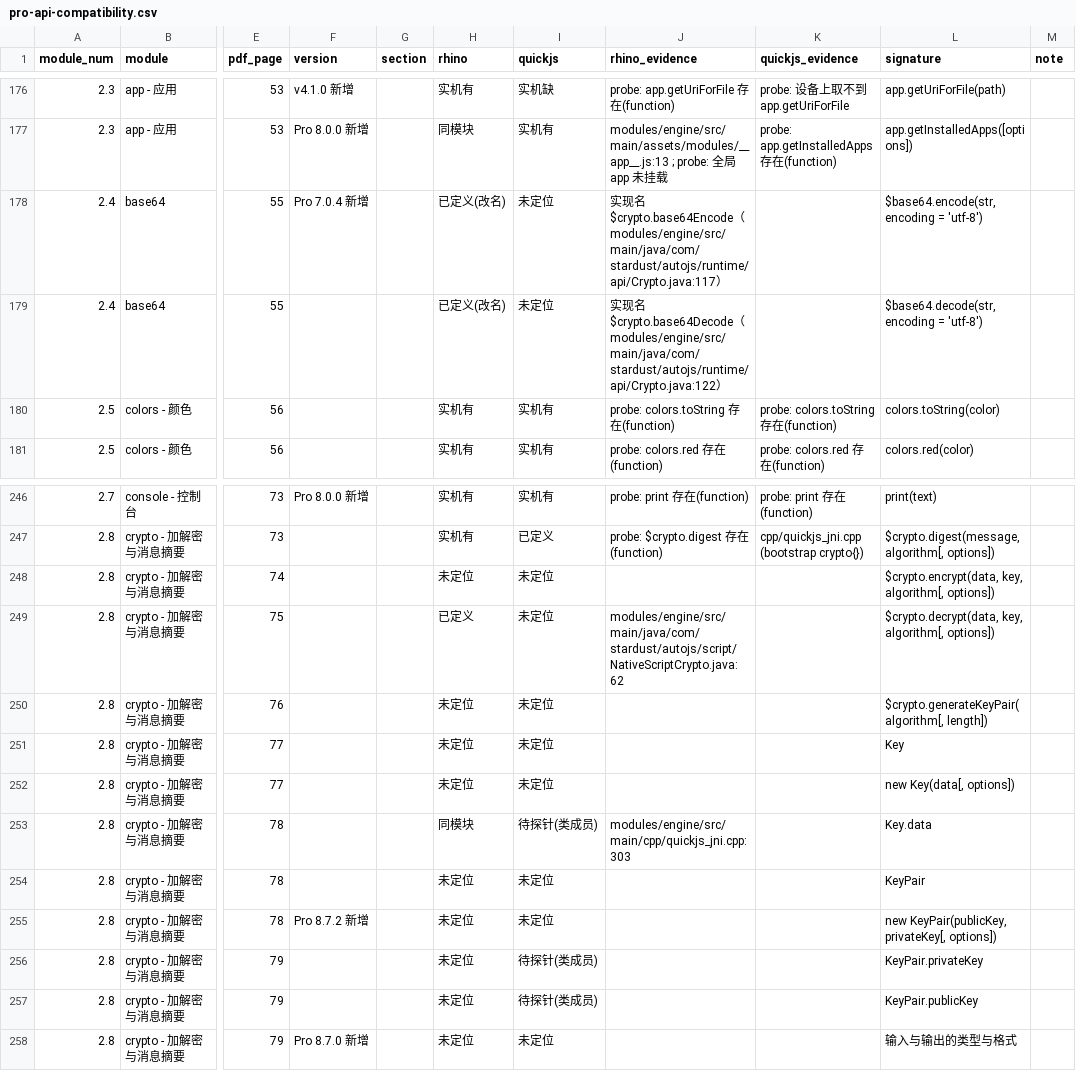
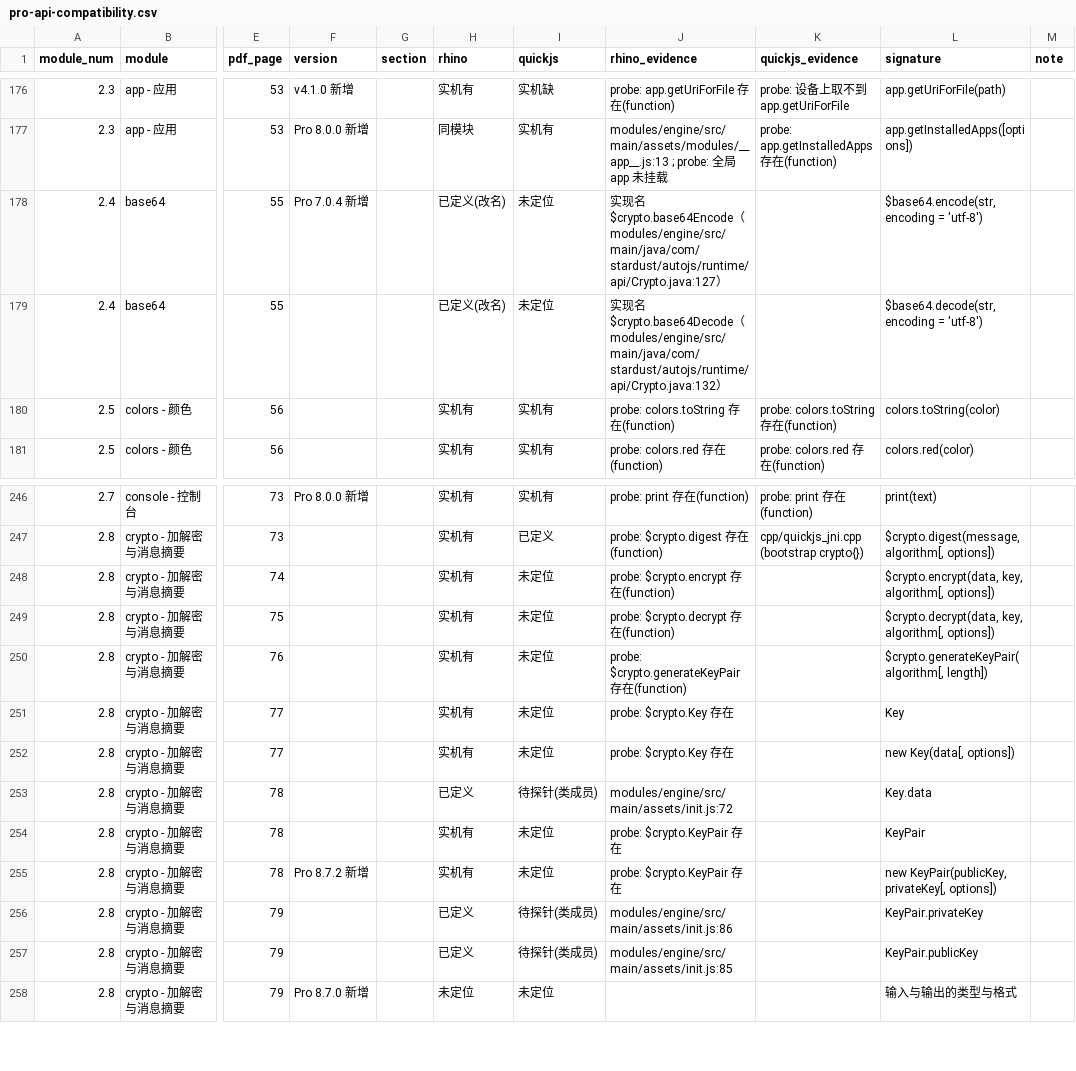
Before and after one commit to Jdkshen/ai.js-pro, a CSV file: docs/architecture/pro-api-compatibility.csv, drawn as a sheet; only a part is shown, gaps mark what is left out; the diff names each change by its address in the sheet, - before the commit and + after, or states it on an @@ line.

Commit message:
API 对齐: 补齐 $crypto 加解密与密钥对（真机黄金向量验收通过）
对照 PDF §2.8（73~80 页）实现并验收：

- Crypto.java：encrypt/decrypt（AES/RSA，string/bytes/base64/hex/file 输入输出、iv 选项、
  data 与 key 的 input 分离）、__generateKeyPair（JS 侧包装为 $crypto.generateKeyPair）
- init.js：Key/KeyPair 形状包装（data/algorithm/format、publicKey/privateKey）；
  先在 Crypto 上声明 public Object Key/KeyPair/generateKeyPair 字段再赋值
- rebuild.py：PDF 里不带命名空间的类型名（Key/KeyPair）回退到所属模块命名空间查真机结果；
  新增 JS_CLASS_MEMBERS，按 init.js 构造函数行（this.data=…）判定 JS 类实例成员
- 验收脚本 tools/pro-api/crypto-contract.js：12 项断言，含文档第 74~75 页黄金向量
  "Hello Autojs" + new $crypto.Key("a"×16) + "AES" → 7hu7UQKpjBeOqpEoOoHjxQ==
  小米 8 实测：CRYPTO_SUMMARY|pass=12 failed=0（字节形式也逐字节一致）
- tools/pro-api/run-device-probes.ps1：一键跑完 7 个真机探针并重算对照；
  README 修正探针变体文件名（不存在 -qjs.js，实为 pro-api-probe.js）并记录必须 force-stop

实现过程踩到并已修的三个坑（已写进文档 §5.4）：

- Rhino 不允许给 Java 对象加未知属性（crypto.Key = Key 报 no public instance field or method）
- Rhino 传进 Java 的参数是 NativeJavaObject 包装，instanceof 前必须 Wrapper.unwrap()
- 设备上 AndroidKeyStore 也注册了 RSA/EC 的 KeyFactory，吃不下 X509/PKCS8 规范 → 选 provider 时跳过

清单变化：Rhino 实机有 378→385、已定义 194、未定位 132→124、实机缺 13；
§7 待补清单 49→45 条（2.8 的 4 条移出，剩 $zip 10、images 9、debug 4 …）。

```diff
--- a/docs/architecture/pro-api-compatibility.csv
+++ b/docs/architecture/pro-api-compatibility.csv
-J178 (rhino_evidence): …$crypto.base64Encode（modules/engine/src/main/java/com/stardust/autojs/runtime/api/Crypto.java:117）
+J178 (rhino_evidence): …$crypto.base64Encode（modules/engine/src/main/java/com/stardust/autojs/runtime/api/Crypto.java:127）
-J179 (rhino_evidence): …$crypto.base64Decode（modules/engine/src/main/java/com/stardust/autojs/runtime/api/Crypto.java:122）
+J179 (rhino_evidence): …$crypto.base64Decode（modules/engine/src/main/java/com/stardust/autojs/runtime/api/Crypto.java:132）
-H248 (rhino): 未定位
+H248 (rhino): 实机有
-J248 (rhino_evidence): (empty)
+J248 (rhino_evidence): probe: $crypto.encrypt 存在(function)
-H249 (rhino): 已定义
+H249 (rhino): 实机有
-J249 (rhino_evidence): modules/engine/src/main/java/com/stardust/autojs/script/NativeScriptCrypto.java:62
+J249 (rhino_evidence): probe: $crypto.decrypt 存在(function)
-H250:H252 (rhino): 未定位
+H250:H252 (rhino): 实机有
-J250 (rhino_evidence): (empty)
+J250 (rhino_evidence): probe: $crypto.generateKeyPair 存在(function)
-J251:J252 (rhino_evidence): (empty)
+J251:J252 (rhino_evidence): probe: $crypto.Key 存在
-H253 (rhino): 同模块
+H253 (rhino): 已定义
-J253 (rhino_evidence): modules/engine/src/main/cpp/quickjs_jni.cpp:303
+J253 (rhino_evidence): modules/engine/src/main/assets/init.js:72
-H254:H255 (rhino): 未定位
+H254:H255 (rhino): 实机有
-J254:J255 (rhino_evidence): (empty)
+J254:J255 (rhino_evidence): probe: $crypto.KeyPair 存在
-H256:H257 (rhino): 未定位
+H256:H257 (rhino): 已定义
-J256 (rhino_evidence): (empty)
+J256 (rhino_evidence): modules/engine/src/main/assets/init.js:86
-J257 (rhino_evidence): (empty)
+J257 (rhino_evidence): modules/engine/src/main/assets/init.js:85
```
Also changed, not shown: 7 other files.
